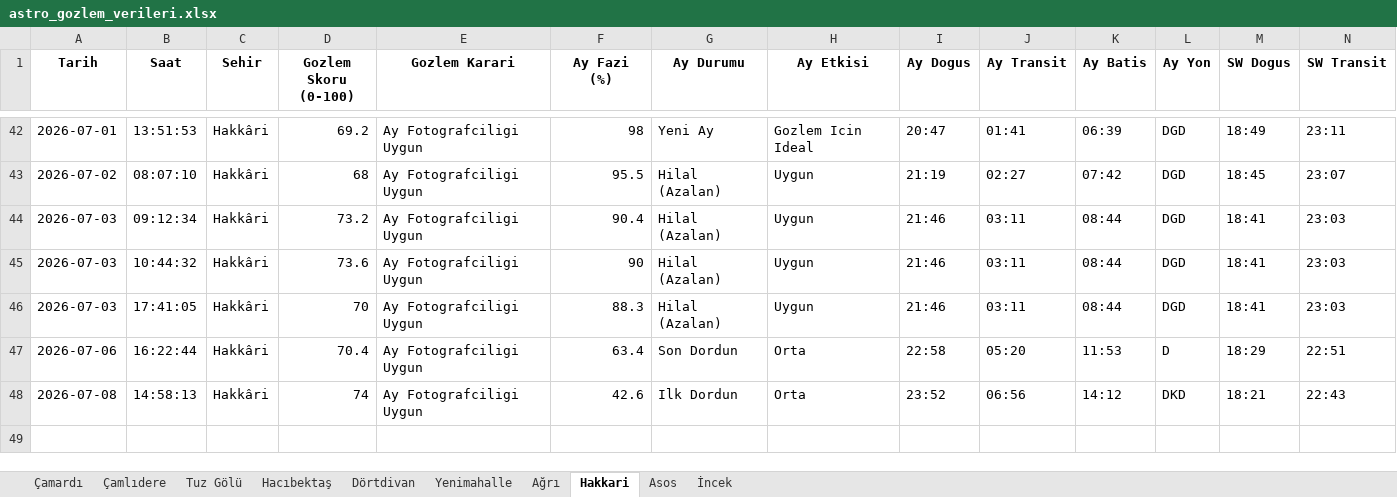
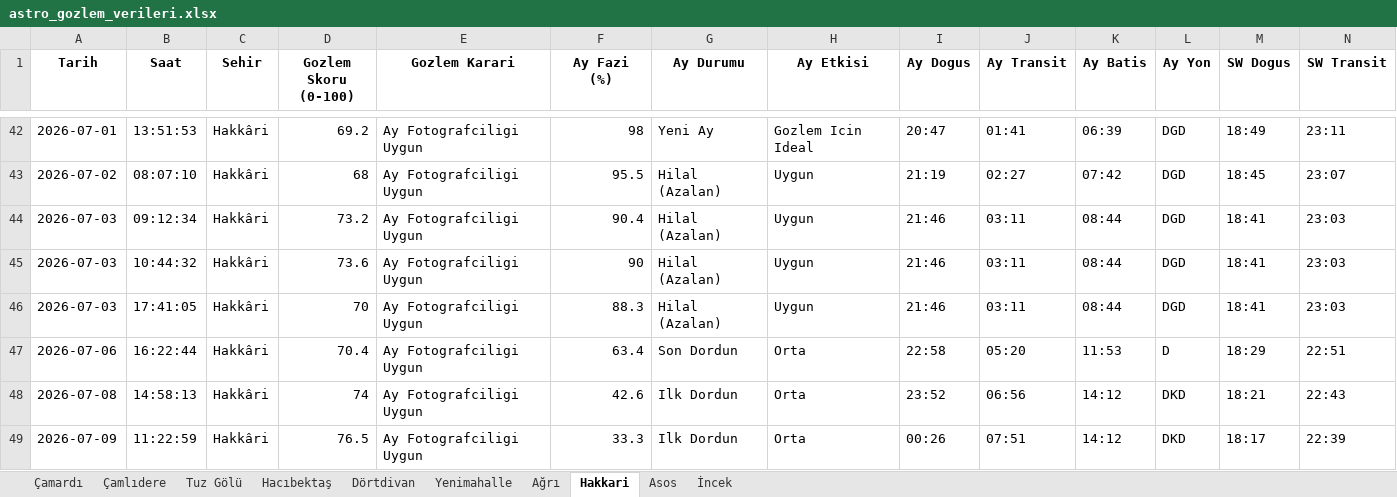
Before and after one commit to muhdogan-max/astro-gozlem, an Excel workbook: HavaTakip/astro_gozlem_verileri.xlsx, sheet Hakkari, drawn as a sheet; only a part is shown, gaps mark what is left out; values as stored, in another font and other column widths than the file's, no borders; rows hold the shown columns only; the diff names each change by its address in the sheet, - before the commit and + after, or states it on an @@ line.

```diff
--- a/HavaTakip/astro_gozlem_verileri.xlsx (sheet Hakkari)
+++ b/HavaTakip/astro_gozlem_verileri.xlsx (sheet Hakkari)
+row 49: 2026-07-09 | 11:22:59 | Hakkâri | 76.5 | Ay Fotografciligi Uygun | 33.3 | Ilk Dordun | Orta | 00:26 | 07:51 | 14:12 | DKD | 18:17 | 22:39
```
Also changed, not shown: sheet Dörtdivan, sheet Asos, sheet Hacıbektaş, sheet Ağrı, sheet Çamlıdere, sheet Tuz Gölü, 3 more sheets.
